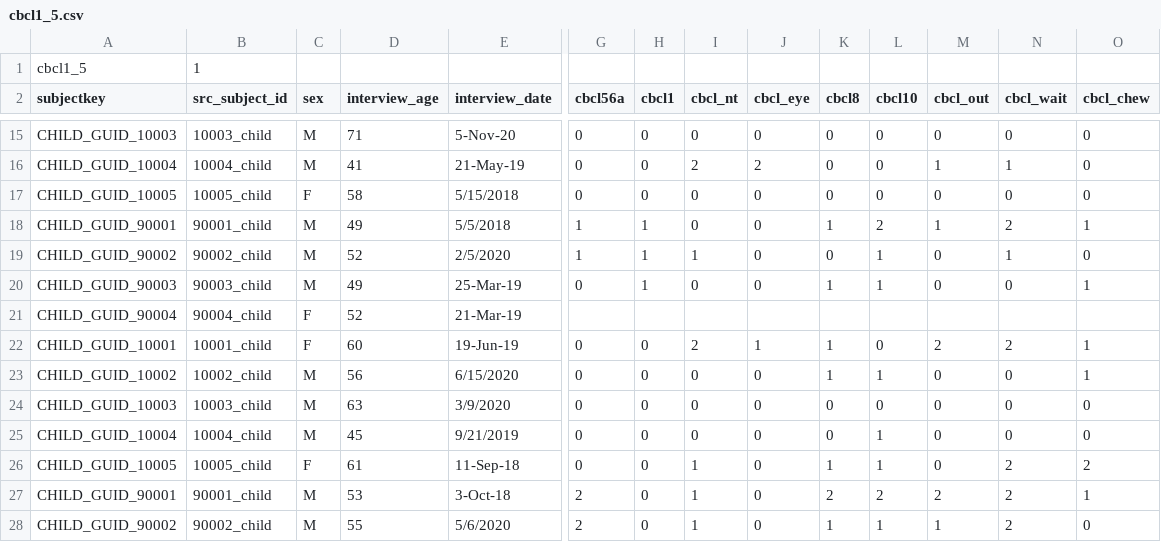
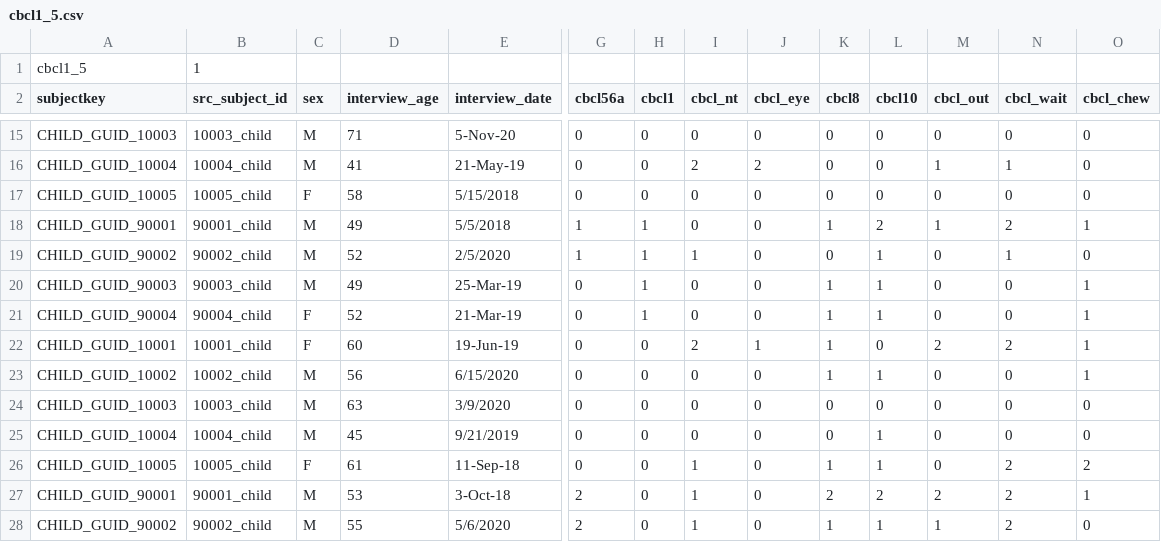
Before and after one commit to BryanMantell/DataUploadAutomation, a CSV file: Measures/CBCL/cbcl1_5.csv, drawn as a sheet; only a part is shown, gaps mark what is left out; removed rows and columns are numbered as before the commit, all else as after; rows hold the shown columns only; the diff names each change by its address in the sheet, - before the commit and + after, or states it on an @@ line.

Commit message:
CBCL Table Refinement (67% Rule)
Additionally modified fake data on UO T2 to have values for the table.

```diff
--- a/Measures/CBCL/cbcl1_5.csv
+++ b/Measures/CBCL/cbcl1_5.csv
-row 21: CHILD_GUID_90004 | 90004_child | F | 52 | 21-Mar-19
+row 21: CHILD_GUID_90004 | 90004_child | F | 52 | 21-Mar-19 | 0 | 1 | 0 | 0 | 1 | 1 | 0 | 0 | 1
```
Also changed, not shown: 3 other files.
